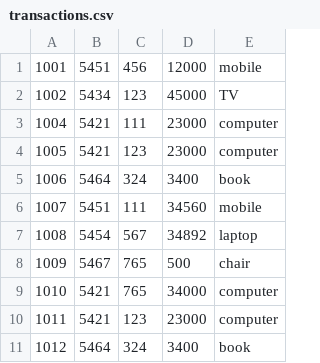
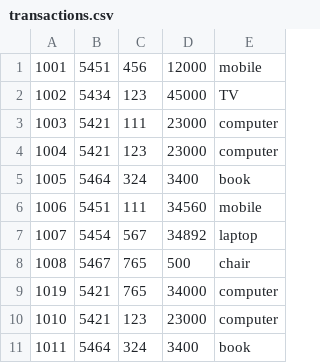
Before and after one commit to PotriRathna/SPARK_Assignment1, a CSV file: src/main/resources/transactions.csv, drawn as a sheet.

```diff
--- a/src/main/resources/transactions.csv
+++ b/src/main/resources/transactions.csv
@@ -2,10 +2,10 @@
 1002,5434,123,45000,TV
-1004,5421,111,23000,computer
-1005,5421,123,23000,computer
-1006,5464,324,3400,book
-1007,5451,111,34560,mobile
-1008,5454,567,34892,laptop
-1009,5467,765,500,chair
-1010,5421,765,34000,computer
-1011,5421,123,23000,computer
-1012,5464,324,3400,book
+1003,5421,111,23000,computer
+1004,5421,123,23000,computer
+1005,5464,324,3400,book
+1006,5451,111,34560,mobile
+1007,5454,567,34892,laptop
+1008,5467,765,500,chair
+1019,5421,765,34000,computer
+1010,5421,123,23000,computer
+1011,5464,324,3400,book
```
Also changed, not shown: 5 other files.
